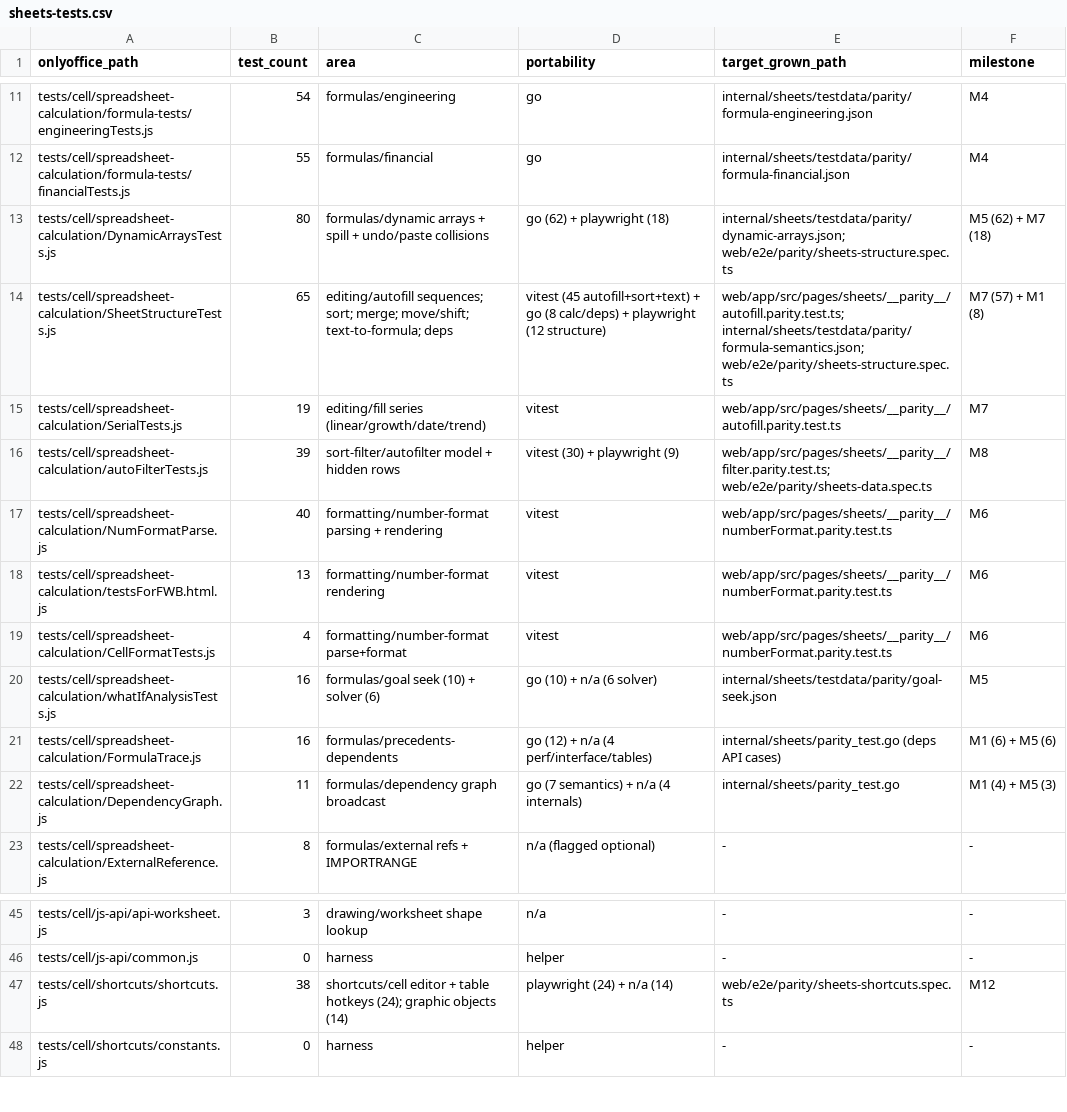
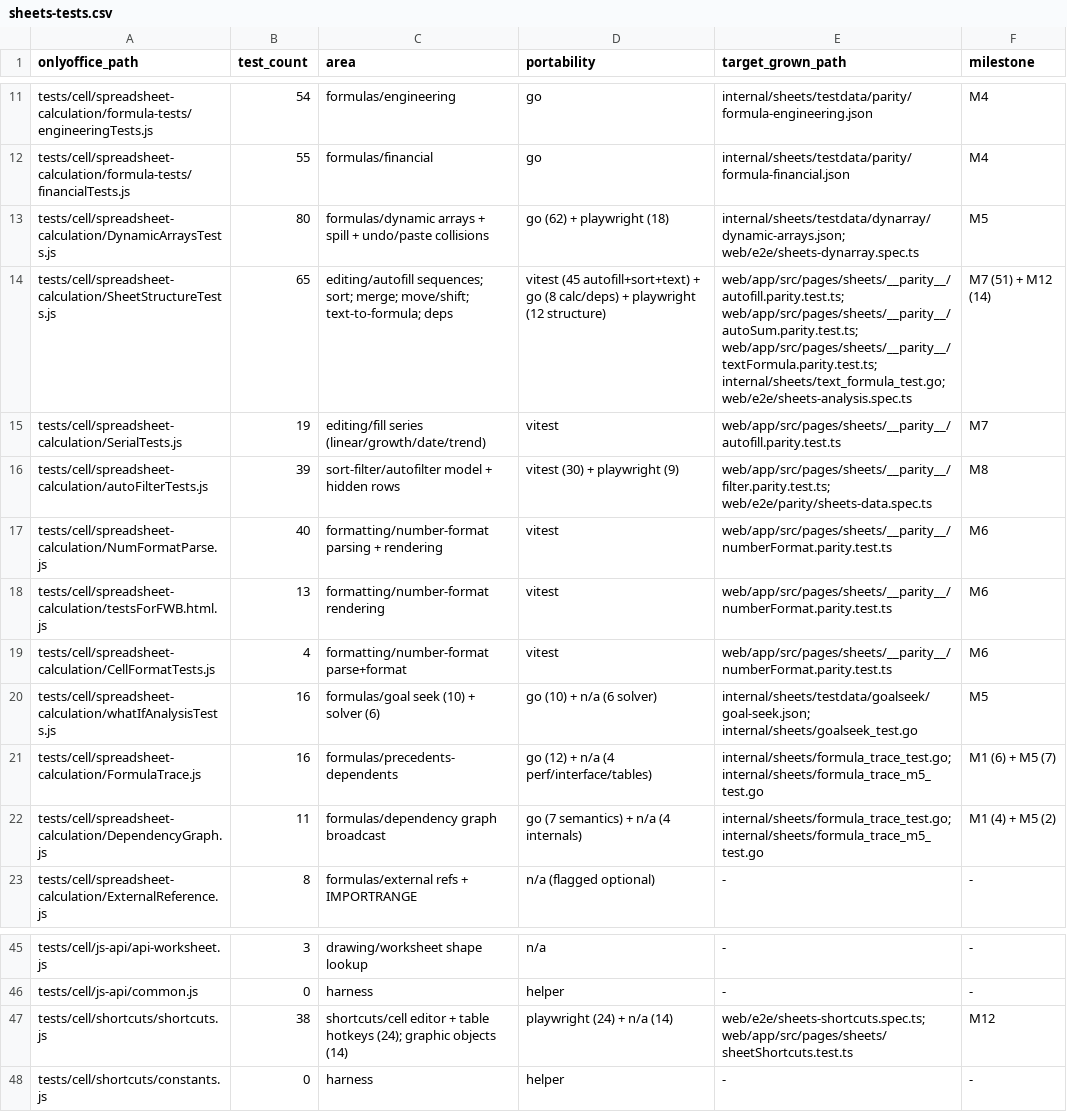
Before and after one commit to grown-platform/grown, a CSV file: docs/plans/onlyoffice-parity/sheets-tests.csv, drawn as a sheet; only a part is shown, gaps mark what is left out.

Commit message:
docs(sheets): M5 and M12 status notes; test targets in the manifest

```diff
--- a/docs/plans/onlyoffice-parity/sheets-tests.csv
+++ b/docs/plans/onlyoffice-parity/sheets-tests.csv
@@ -12,4 +12,4 @@ tests/cell/spreadsheet-calculation/formula-tests/engineeringTests.js,54,formulas
 tests/cell/spreadsheet-calculation/formula-tests/financialTests.js,55,formulas/financial,go,internal/sheets/testdata/parity/formula-financial.json,M4
-tests/cell/spreadsheet-calculation/DynamicArraysTests.js,80,formulas/dynamic arrays + spill + undo/paste collisions,go (62) + playwright (18),internal/sheets/testdata/parity/dynamic-arrays.json; web/e2e/parity/sheets-structure.spec.ts,M5 (62) + M7 (18)
-tests/cell/spreadsheet-calculation/SheetStructureTests.js,65,editing/autofill sequences; sort; merge; move/shift; text-to-formula; deps,vitest (45 autofill+sort+text) + go (8 calc/deps) + playwright (12 structure),web/app/src/pages/sheets/__parity__/autofill.parity.test.ts; internal/sheets/testdata/parity/formula-semantics.json; web/e2e/parity/sheets-structure.spec.ts,M7 (57) + M1 (8)
+tests/cell/spreadsheet-calculation/DynamicArraysTests.js,80,formulas/dynamic arrays + spill + undo/paste collisions,go (62) + playwright (18),internal/sheets/testdata/dynarray/dynamic-arrays.json; web/e2e/sheets-dynarray.spec.ts,M5
+tests/cell/spreadsheet-calculation/SheetStructureTests.js,65,editing/autofill sequences; sort; merge; move/shift; text-to-formula; deps,vitest (45 autofill+sort+text) + go (8 calc/deps) + playwright (12 structure),web/app/src/pages/sheets/__parity__/autofill.parity.test.ts; web/app/src/pages/sheets/__parity__/autoSum.parity.test.ts; web/app/src/pages/sheets/__parity__/textFormula.parity.test.ts; internal/sheets/text_formula_test.go; web/e2e/sheets-analysis.spec.ts,M7 (51) + M12 (14)
 tests/cell/spreadsheet-calculation/SerialTests.js,19,editing/fill series (linear/growth/date/trend),vitest,web/app/src/pages/sheets/__parity__/autofill.parity.test.ts,M7
@@ -19,5 +19,5 @@ tests/cell/spreadsheet-calculation/testsForFWB.html.js,13,formatting/number-form
 tests/cell/spreadsheet-calculation/CellFormatTests.js,4,formatting/number-format parse+format,vitest,web/app/src/pages/sheets/__parity__/numberFormat.parity.test.ts,M6
-tests/cell/spreadsheet-calculation/whatIfAnalysisTests.js,16,formulas/goal seek (10) + solver (6),go (10) + n/a (6 solver),internal/sheets/testdata/parity/goal-seek.json,M5
-tests/cell/spreadsheet-calculation/FormulaTrace.js,16,formulas/precedents-dependents,go (12) + n/a (4 perf/interface/tables),internal/sheets/parity_test.go (deps API cases),M1 (6) + M5 (6)
-tests/cell/spreadsheet-calculation/DependencyGraph.js,11,formulas/dependency graph broadcast,go (7 semantics) + n/a (4 internals),internal/sheets/parity_test.go,M1 (4) + M5 (3)
+tests/cell/spreadsheet-calculation/whatIfAnalysisTests.js,16,formulas/goal seek (10) + solver (6),go (10) + n/a (6 solver),internal/sheets/testdata/goalseek/goal-seek.json; internal/sheets/goalseek_test.go,M5
+tests/cell/spreadsheet-calculation/FormulaTrace.js,16,formulas/precedents-dependents,go (12) + n/a (4 perf/interface/tables),internal/sheets/formula_trace_test.go; internal/sheets/formula_trace_m5_test.go,M1 (6) + M5 (7)
+tests/cell/spreadsheet-calculation/DependencyGraph.js,11,formulas/dependency graph broadcast,go (7 semantics) + n/a (4 internals),internal/sheets/formula_trace_test.go; internal/sheets/formula_trace_m5_test.go,M1 (4) + M5 (2)
 tests/cell/spreadsheet-calculation/ExternalReference.js,8,formulas/external refs + IMPORTRANGE,n/a (flagged optional),-,-
@@ -46,3 +46,3 @@ tests/cell/js-api/api-worksheet.js,3,drawing/worksheet shape lookup,n/a,-,-
 tests/cell/js-api/common.js,0,harness,helper,-,-
-tests/cell/shortcuts/shortcuts.js,38,shortcuts/cell editor + table hotkeys (24); graphic objects (14),playwright (24) + n/a (14),web/e2e/parity/sheets-shortcuts.spec.ts,M12
+tests/cell/shortcuts/shortcuts.js,38,shortcuts/cell editor + table hotkeys (24); graphic objects (14),playwright (24) + n/a (14),web/e2e/sheets-shortcuts.spec.ts; web/app/src/pages/sheets/sheetShortcuts.test.ts,M12
 tests/cell/shortcuts/constants.js,0,harness,helper,-,-
```
Also changed, not shown: 2 other files.
